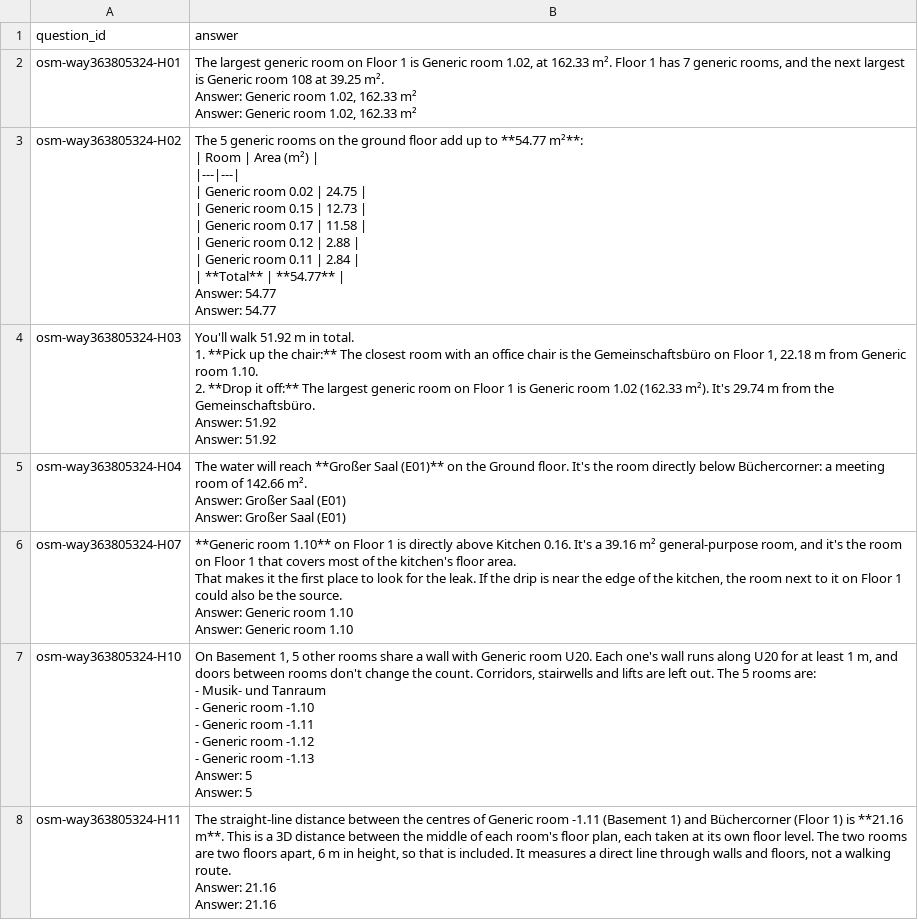
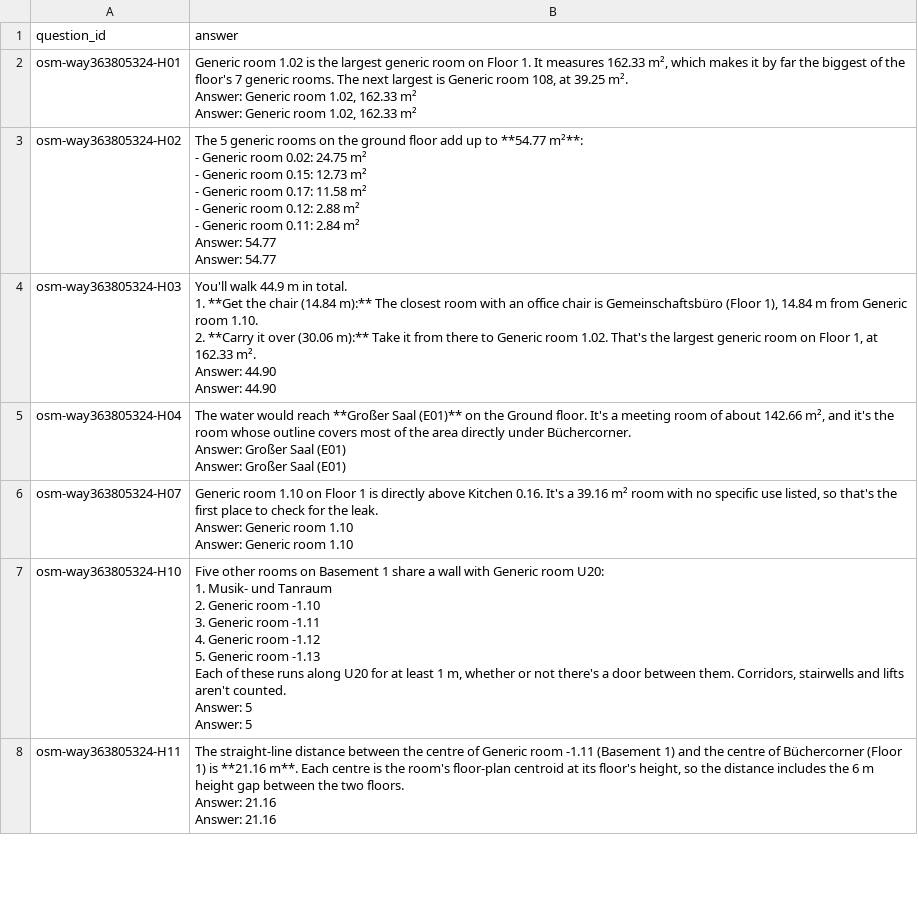
Before and after one commit to Daksh24v/IndustrialHackathon, a CSV file: submission/team_answers.csv, drawn as a sheet; only a part is shown; the diff covers the shown part only.

```diff
--- a/submission/team_answers.csv
+++ b/submission/team_answers.csv
@@ -1,49 +1,46 @@
 question_id,answer
-osm-way363805324-H01,"The largest generic room on Floor 1 is Generic room 1.02, at 162.33 m². Floor 1 has 7 generic rooms, and the next largest is Generic room 108 at 39.25 m².
-
-Answer: Generic room 1.02, 162.33 m²
-Answer: Generic room 1.02, 162.33 m²"
-osm-way363805324-H02,"The 5 generic rooms on the ground floor add up to **54.77 m²**:
-
-| Room | Area (m²) |
-|---|---|
-| Generic room 0.02 | 24.75 |
-| Generic room 0.15 | 12.73 |
-| Generic room 0.17 | 11.58 |
-| Generic room 0.12 | 2.88 |
-| Generic room 0.11 | 2.84 |
-| **Total** | **54.77** |
-
-Answer: 54.77
-Answer: 54.77"
-osm-way363805324-H03,"You'll walk 51.92 m in total.
-
-1. **Pick up the chair:** The closest room with an office chair is the Gemeinschaftsbüro on Floor 1, 22.18 m from Generic room 1.10.
-2. **Drop it off:** The largest generic room on Floor 1 is Generic room 1.02 (162.33 m²). It's 29.74 m from the Gemeinschaftsbüro.
-
-Answer: 51.92
-Answer: 51.92"
-osm-way363805324-H04,"The water will reach **Großer Saal (E01)** on the Ground floor. It's the room directly below Büchercorner: a meeting room of 142.66 m².
-
-Answer: Großer Saal (E01)
-Answer: Großer Saal (E01)"
-osm-way363805324-H07,"**Generic room 1.10** on Floor 1 is directly above Kitchen 0.16. It's a 39.16 m² general-purpose room, and it's the room on Floor 1 that covers most of the kitchen's floor area.
-
-That makes it the first place to look for the leak. If the drip is near the edge of the kitchen, the room next to it on Floor 1 could also be the source.
-
-Answer: Generic room 1.10
-Answer: Generic room 1.10"
-osm-way363805324-H10,"On Basement 1, 5 other rooms share a wall with Generic room U20. Each one's wall runs along U20 for at least 1 m, and doors between rooms don't change the count. Corridors, stairwells and lifts are left out. The 5 rooms are:
-
-- Musik- und Tanraum
-- Generic room -1.10
-- Generic room -1.11
-- Generic room -1.12
-- Generic room -1.13
-
-Answer: 5
-Answer: 5"
-osm-way363805324-H11,"The straight-line distance between the centres of Generic room -1.11 (Basement 1) and Büchercorner (Floor 1) is **21.16 m**. This is a 3D distance between the middle of each room's floor plan, each taken at its own floor level. The two rooms are two floors apart, 6 m in height, so that is included. It measures a direct line through walls and floors, not a walking route.
-
-Answer: 21.16
-Answer: 21.16"
+osm-way363805324-H01,"Generic room 1.02 is the largest generic room on Floor 1. It measures 162.33 m², which makes it by far the biggest of the floor's 7 generic rooms. The next largest is Generic room 108, at 39.25 m².
+
+Answer: Generic room 1.02, 162.33 m²
+Answer: Generic room 1.02, 162.33 m²"
+osm-way363805324-H02,"The 5 generic rooms on the ground floor add up to **54.77 m²**:
+
+- Generic room 0.02: 24.75 m²
+- Generic room 0.15: 12.73 m²
+- Generic room 0.17: 11.58 m²
+- Generic room 0.12: 2.88 m²
+- Generic room 0.11: 2.84 m²
+
+Answer: 54.77
+Answer: 54.77"
+osm-way363805324-H03,"You'll walk 44.9 m in total.
+
+1. **Get the chair (14.84 m):** The closest room with an office chair is Gemeinschaftsbüro (Floor 1), 14.84 m from Generic room 1.10.
+2. **Carry it over (30.06 m):** Take it from there to Generic room 1.02. That's the largest generic room on Floor 1, at 162.33 m².
+
+Answer: 44.90
+Answer: 44.90"
+osm-way363805324-H04,"The water would reach **Großer Saal (E01)** on the Ground floor. It's a meeting room of about 142.66 m², and it's the room whose outline covers most of the area directly under Büchercorner.
+
+Answer: Großer Saal (E01)
+Answer: Großer Saal (E01)"
+osm-way363805324-H07,"Generic room 1.10 on Floor 1 is directly above Kitchen 0.16. It's a 39.16 m² room with no specific use listed, so that's the first place to check for the leak.
+
+Answer: Generic room 1.10
+Answer: Generic room 1.10"
+osm-way363805324-H10,"Five other rooms on Basement 1 share a wall with Generic room U20:
+
+1. Musik- und Tanraum
+2. Generic room -1.10
+3. Generic room -1.11
+4. Generic room -1.12
+5. Generic room -1.13
+
+Each of these runs along U20 for at least 1 m, whether or not there's a door between them. Corridors, stairwells and lifts aren't counted.
+
+Answer: 5
+Answer: 5"
+osm-way363805324-H11,"The straight-line distance between the centre of Generic room -1.11 (Basement 1) and the centre of Büchercorner (Floor 1) is **21.16 m**. Each centre is the room's floor-plan centroid at its floor's height, so the distance includes the 6 m height gap between the two floors.
+
+Answer: 21.16
+Answer: 21.16"
```
Also changed, not shown: 131 edited cells elsewhere in this file, 5 other files.
